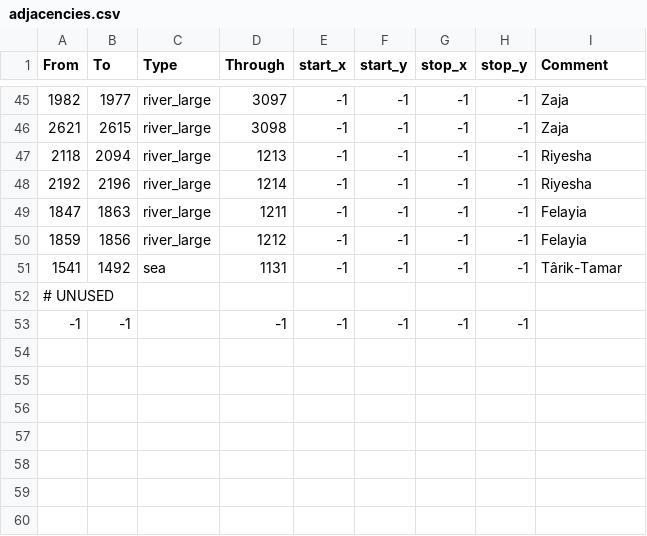
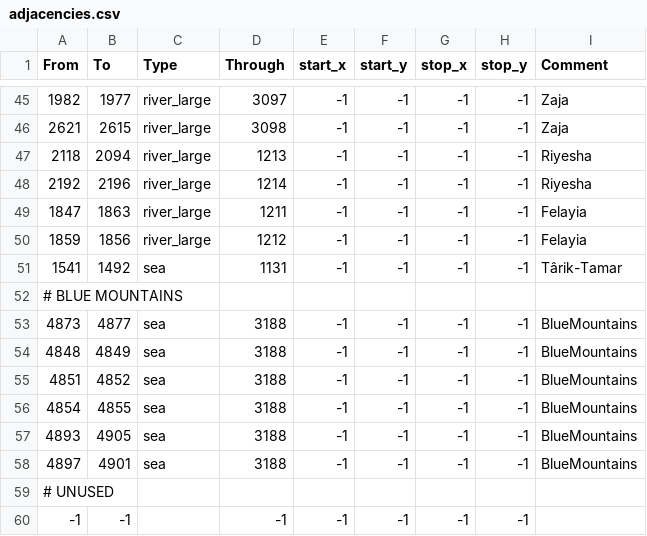
Before and after one commit to terrapass/RealmsInExile-CI-Prototype, a CSV file: LotRRealmsInExileDev/map_data/adjacencies.csv, drawn as a sheet; only a part is shown, gaps mark what is left out.

```diff
--- a/LotRRealmsInExileDev/map_data/adjacencies.csv
+++ b/LotRRealmsInExileDev/map_data/adjacencies.csv
@@ -51,2 +51,9 @@ From;To;Type;Through;start_x;start_y;stop_x;stop_y;Comment
 1541;1492;sea;1131;-1;-1;-1;-1;Târik-Tamar
+# BLUE MOUNTAINS
+4873;4877;sea;3188;-1;-1;-1;-1;BlueMountains
+4848;4849;sea;3188;-1;-1;-1;-1;BlueMountains
+4851;4852;sea;3188;-1;-1;-1;-1;BlueMountains
+4854;4855;sea;3188;-1;-1;-1;-1;BlueMountains
+4893;4905;sea;3188;-1;-1;-1;-1;BlueMountains
+4897;4901;sea;3188;-1;-1;-1;-1;BlueMountains
 # UNUSED
```
Also changed, not shown: LotRRealmsInExileDev/map_data/definition.csv, 10 other files.
